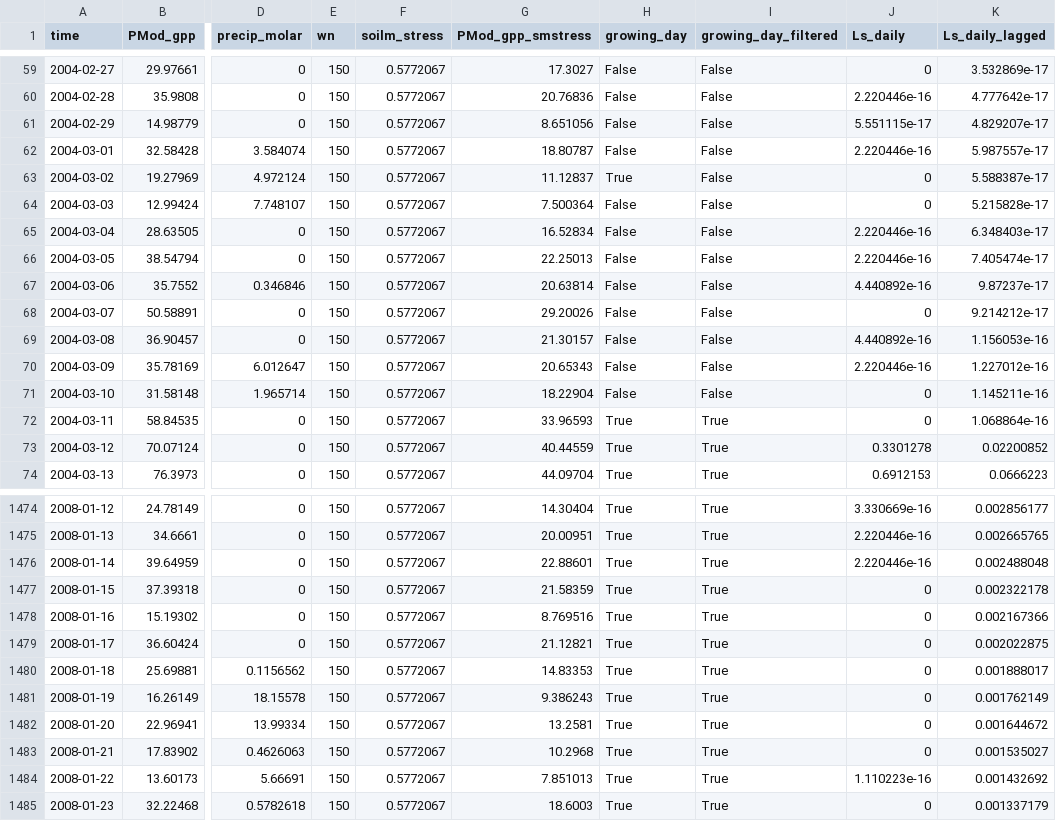
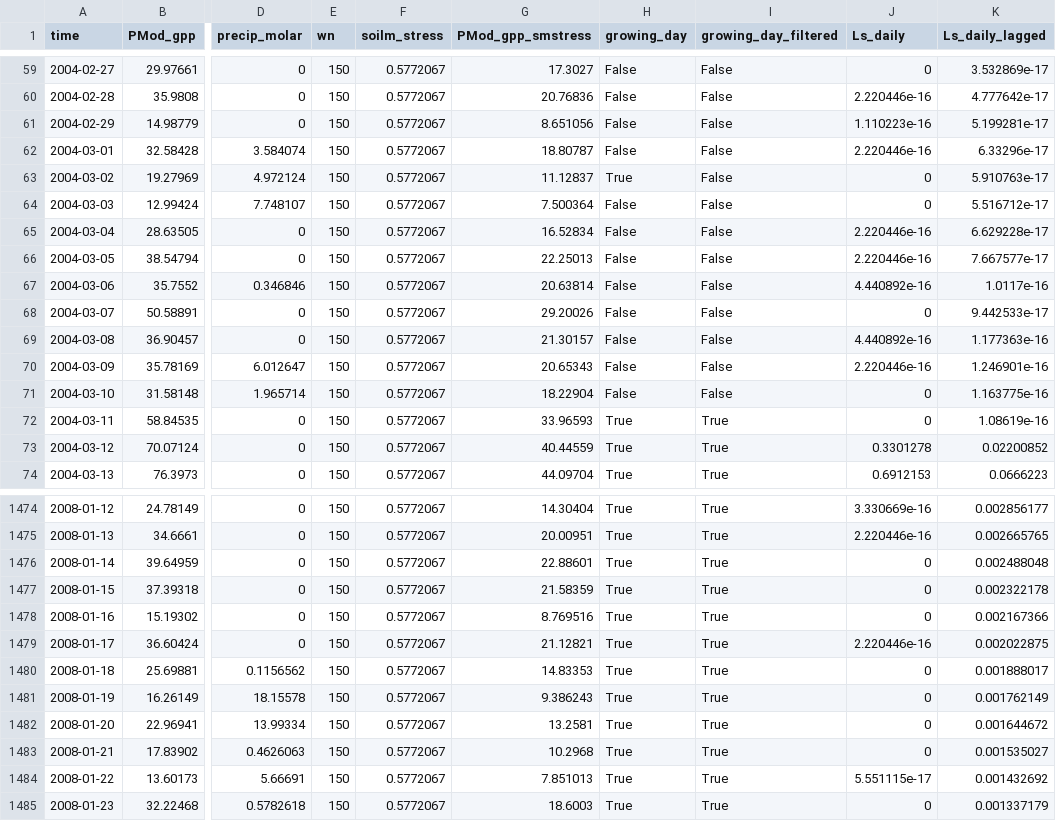
Before and after one commit to ImperialCollegeLondon/pyrealm, a CSV file: pyrealm_build_data/phenology/subdaily_example/daily_outputs.csv, drawn as a sheet; only a part is shown, gaps mark what is left out; the diff covers the shown part only; the diff names each change by its address in the sheet, - before the commit and + after, or states it on an @@ line.

Commit message:
wip on from_subdailypmodel

```diff
--- a/pyrealm_build_data/phenology/subdaily_example/daily_outputs.csv
+++ b/pyrealm_build_data/phenology/subdaily_example/daily_outputs.csv
-J61 (Ls_daily): 5.551115e-17
+J61 (Ls_daily): 1.110223e-16
-K61 (Ls_daily_lagged): 4.829207e-17
+K61 (Ls_daily_lagged): 5.199281e-17
-K62 (Ls_daily_lagged): 5.987557e-17
+K62 (Ls_daily_lagged): 6.33296e-17
-K63 (Ls_daily_lagged): 5.588387e-17
+K63 (Ls_daily_lagged): 5.910763e-17
-K64 (Ls_daily_lagged): 5.215828e-17
+K64 (Ls_daily_lagged): 5.516712e-17
-K65 (Ls_daily_lagged): 6.348403e-17
+K65 (Ls_daily_lagged): 6.629228e-17
-K66 (Ls_daily_lagged): 7.405474e-17
+K66 (Ls_daily_lagged): 7.667577e-17
-K67 (Ls_daily_lagged): 9.87237e-17
+K67 (Ls_daily_lagged): 1.0117e-16
-K68 (Ls_daily_lagged): 9.214212e-17
+K68 (Ls_daily_lagged): 9.442533e-17
-K69 (Ls_daily_lagged): 1.156053e-16
+K69 (Ls_daily_lagged): 1.177363e-16
-K70 (Ls_daily_lagged): 1.227012e-16
+K70 (Ls_daily_lagged): 1.246901e-16
-K71 (Ls_daily_lagged): 1.145211e-16
+K71 (Ls_daily_lagged): 1.163775e-16
-K72 (Ls_daily_lagged): 1.068864e-16
+K72 (Ls_daily_lagged): 1.08619e-16
-J1476 (Ls_daily): 2.220446e-16
+J1476 (Ls_daily): 0
-J1479 (Ls_daily): 0
+J1479 (Ls_daily): 2.220446e-16
-J1484 (Ls_daily): 1.110223e-16
+J1484 (Ls_daily): 5.551115e-17
```
Also changed, not shown: 30 edited cells elsewhere in this file, 2 other files.
